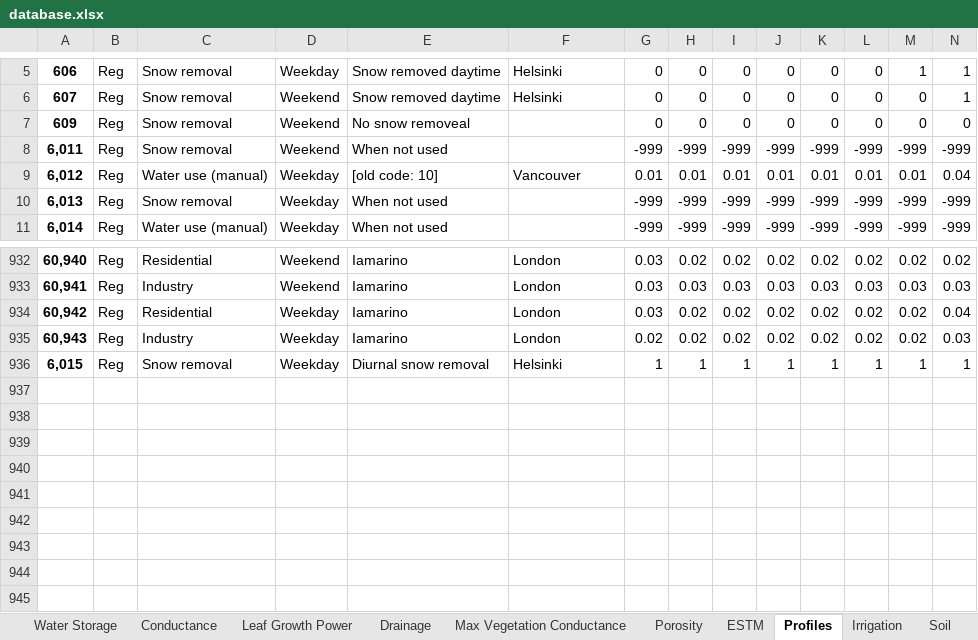
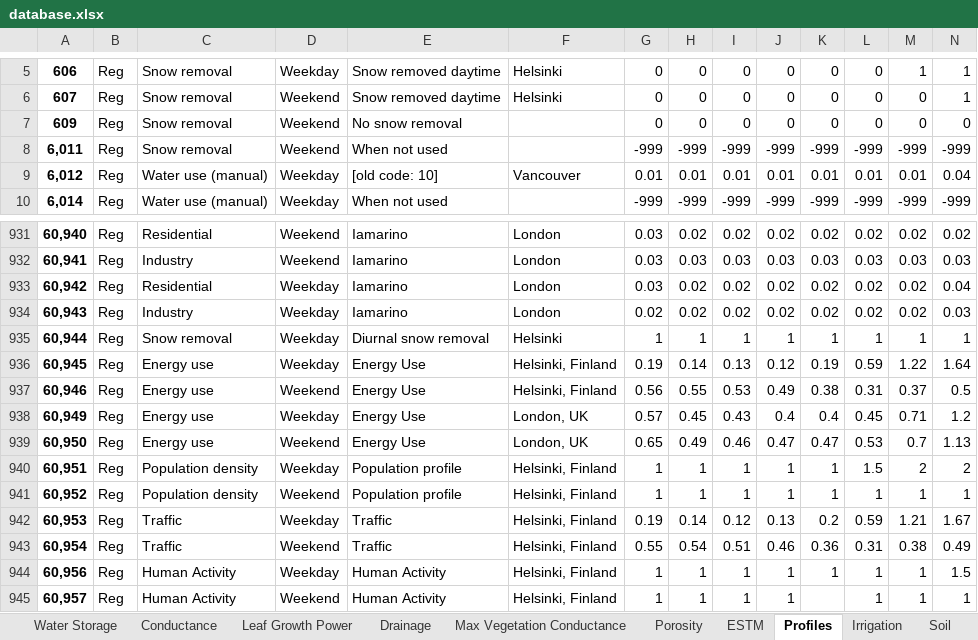
Before and after one commit to gusbacos/suews_database_manager, an Excel workbook: data/database.xlsx, sheet Profiles, drawn as a sheet; only a part is shown, gaps mark what is left out; values as stored, in another font and other column widths than the file's, no borders; removed rows and columns are numbered as before the commit, all else as after; rows hold the shown columns only; the diff names each change by its address in the sheet, - before the commit and + after, or states it on an @@ line.

Commit message:
profiles updates

```diff
--- a/data/database.xlsx (sheet Profiles)
+++ b/data/database.xlsx (sheet Profiles)
-E7: No snow removeal
+E7: No snow removal
-row 10: 6,013 | Reg | Snow removal | Weekday | When not used |  | -999 | -999 | -999 | -999 | -999 | -999 | -999 | -999
-A935: 6,015
+A935: 60,944
+row 936: 60,945 | Reg | Energy use | Weekday | Energy Use | Helsinki, Finland | 0.19 | 0.14 | 0.13 | 0.12 | 0.19 | 0.59 | 1.22 | 1.64
+row 937: 60,946 | Reg | Energy use | Weekend | Energy Use | Helsinki, Finland | 0.56 | 0.55 | 0.53 | 0.49 | 0.38 | 0.31 | 0.37 | 0.5
+row 938: 60,949 | Reg | Energy use | Weekday | Energy Use | London, UK | 0.57 | 0.45 | 0.43 | 0.4 | 0.4 | 0.45 | 0.71 | 1.2
+row 939: 60,950 | Reg | Energy use | Weekend | Energy Use | London, UK | 0.65 | 0.49 | 0.46 | 0.47 | 0.47 | 0.53 | 0.7 | 1.13
+row 940: 60,951 | Reg | Population density | Weekday | Population profile | Helsinki, Finland | 1 | 1 | 1 | 1 | 1 | 1.5 | 2 | 2
+row 941: 60,952 | Reg | Population density | Weekend | Population profile | Helsinki, Finland | 1 | 1 | 1 | 1 | 1 | 1 | 1 | 1
+row 942: 60,953 | Reg | Traffic | Weekday | Traffic | Helsinki, Finland | 0.19 | 0.14 | 0.12 | 0.13 | 0.2 | 0.59 | 1.21 | 1.67
+row 943: 60,954 | Reg | Traffic | Weekend | Traffic | Helsinki, Finland | 0.55 | 0.54 | 0.51 | 0.46 | 0.36 | 0.31 | 0.38 | 0.49
+row 944: 60,956 | Reg | Human Activity | Weekday | Human Activity | Helsinki, Finland | 1 | 1 | 1 | 1 | 1 | 1 | 1 | 1.5
+row 945: 60,957 | Reg | Human Activity | Weekend | Human Activity | Helsinki, Finland | 1 | 1 | 1 | 1 |  | 1 | 1 | 1
```
Also changed, not shown: 2 other files.
